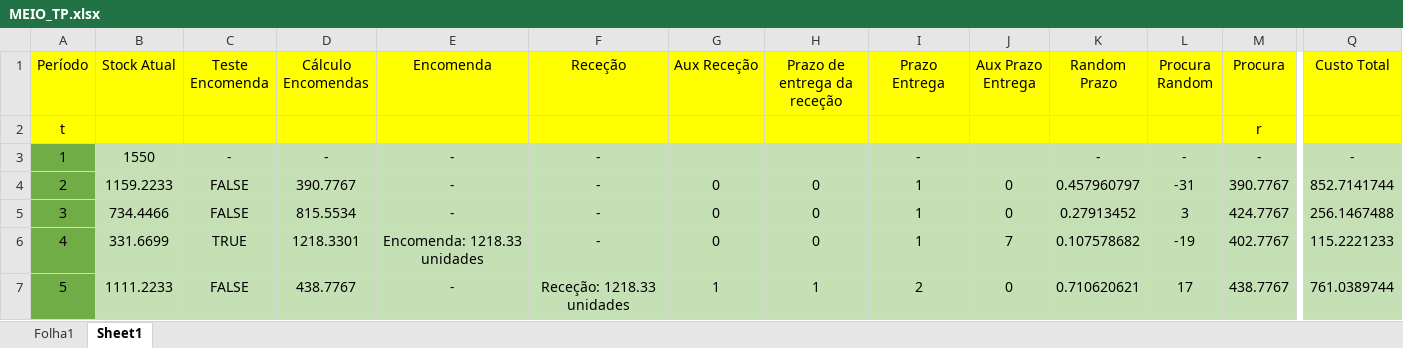
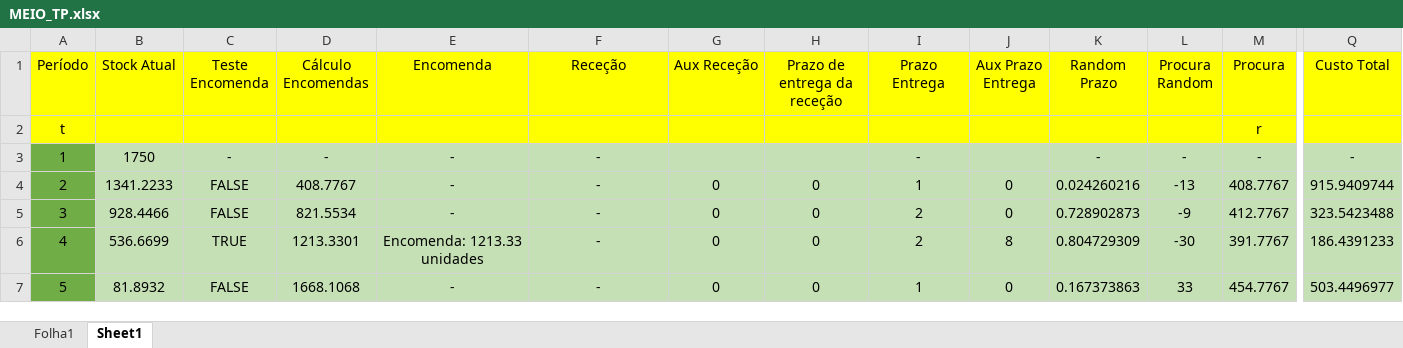
Before and after one commit to MelhorQueSVN/MEIO, an Excel workbook: Excel/MEIO_TP.xlsx, sheet Sheet1, drawn as a sheet; only a part is shown, gaps mark what is left out; values as stored, in another font and other column widths than the file's, no borders; charts and pictures not drawn; the diff covers the shown part only; the diff names each change by its address in the sheet, - before the commit and + after, or states it on an @@ line.

Commit message:
Add files via upload

```diff
--- a/Excel/MEIO_TP.xlsx (sheet Sheet1)
+++ b/Excel/MEIO_TP.xlsx (sheet Sheet1)
-B3 (Stock Atual): 1550
+B3 (Stock Atual): 1750
-B4 (Stock Atual): 1159.2233
+B4 (Stock Atual): 1341.2233
-D4 (Cálculo Encomendas): 390.7767
+D4 (Cálculo Encomendas): 408.7767
-K4 (Random Prazo): 0.457960797
+K4 (Random Prazo): 0.024260216
-L4 (Procura Random): -31
+L4 (Procura Random): -13
-M4 (Procura): 390.7767
+M4 (Procura): 408.7767
-Q4 (Custo Total): 852.7141744
+Q4 (Custo Total): 915.9409744
-B5 (Stock Atual): 734.4466
+B5 (Stock Atual): 928.4466
-D5 (Cálculo Encomendas): 815.5534
+D5 (Cálculo Encomendas): 821.5534
-I5:I6 (Prazo Entrega): 1
+I5:I6 (Prazo Entrega): 2
-K5 (Random Prazo): 0.27913452
+K5 (Random Prazo): 0.728902873
-L5 (Procura Random): 3
+L5 (Procura Random): -9
-M5 (Procura): 424.7767
+M5 (Procura): 412.7767
-Q5 (Custo Total): 256.1467488
+Q5 (Custo Total): 323.5423488
-B6 (Stock Atual): 331.6699
+B6 (Stock Atual): 536.6699
-D6 (Cálculo Encomendas): 1218.3301
+D6 (Cálculo Encomendas): 1213.3301
-E6 (Encomenda): Encomenda: 1218.33 unidades
+E6 (Encomenda): Encomenda: 1213.33 unidades
-J6 (Aux Prazo Entrega): 7
+J6 (Aux Prazo Entrega): 8
-K6 (Random Prazo): 0.107578682
+K6 (Random Prazo): 0.804729309
-L6 (Procura Random): -19
+L6 (Procura Random): -30
-M6 (Procura): 402.7767
+M6 (Procura): 391.7767
-Q6 (Custo Total): 115.2221233
+Q6 (Custo Total): 186.4391233
-B7 (Stock Atual): 1111.2233
+B7 (Stock Atual): 81.8932
-D7 (Cálculo Encomendas): 438.7767
+D7 (Cálculo Encomendas): 1668.1068
-F7 (Receção): Receção: 1218.33 unidades
+F7 (Receção): -
-G7 (Aux Receção): 1
+G7 (Aux Receção): 0
-H7 (Prazo de entrega da receção): 1
+H7 (Prazo de entrega da receção): 0
-I7 (Prazo Entrega): 2
+I7 (Prazo Entrega): 1
-K7 (Random Prazo): 0.710620621
+K7 (Random Prazo): 0.167373863
-L7 (Procura Random): 17
+L7 (Procura Random): 33
-M7 (Procura): 438.7767
+M7 (Procura): 454.7767
-Q7 (Custo Total): 761.0389744
+Q7 (Custo Total): 503.4496977
```
Also changed, not shown: 468 edited cells elsewhere in this sheet, charts or pictures.
